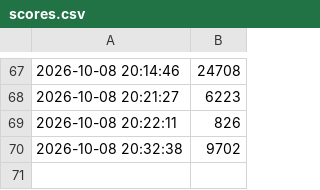
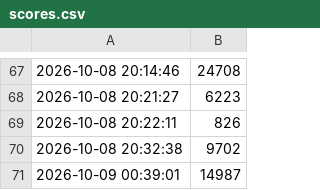
Before and after one commit to YangL826/dota-blimp, a CSV file: scores.csv, drawn as a sheet; only a part is shown, gaps mark what is left out.

```diff
--- a/scores.csv
+++ b/scores.csv
@@ -70 +70,2 @@
 2026-10-08 20:32:38,9702
+2026-10-09 00:39:01,14987
```
Also changed, not shown: 2 other files.
